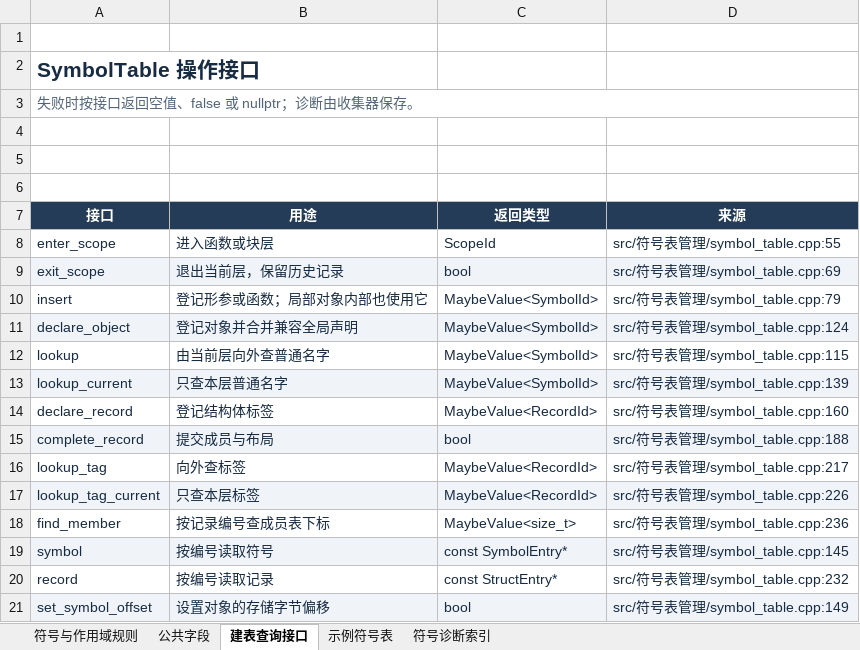
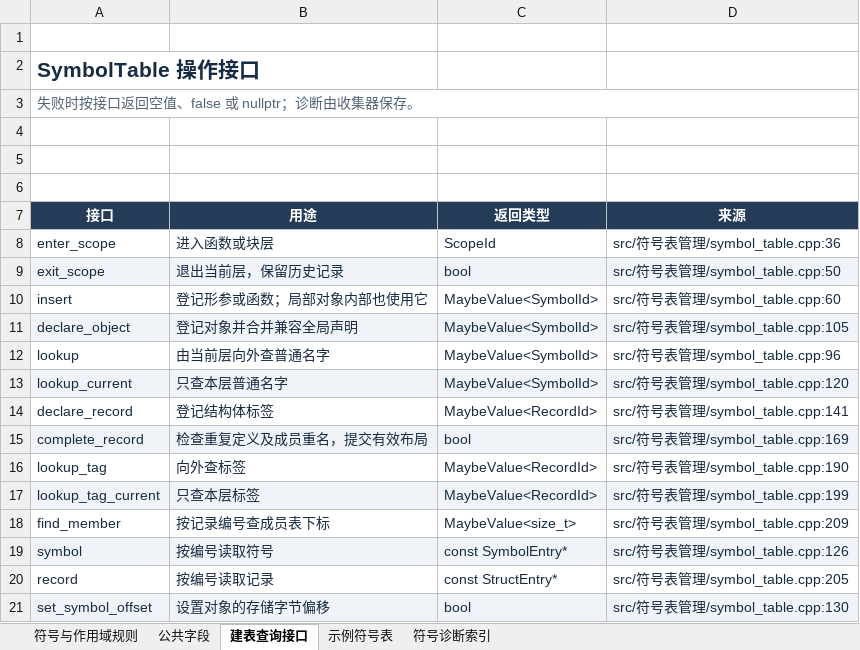
Before and after one commit to EternalLonging/AAACompilerDevelopment, an Excel workbook: 实验设计/符号表管理/符号表格/符号表管理表.xlsx, sheet 建表查询接口, drawn as a sheet; values as stored, in another font and other column widths than the file's, no borders; table styles not drawn; the diff names each change by its address in the sheet, - before the commit and + after, or states it on an @@ line.

Commit message:
refactor(symbols): trust semantic record layouts

```diff
--- a/实验设计/符号表管理/符号表格/符号表管理表.xlsx (sheet 建表查询接口)
+++ b/实验设计/符号表管理/符号表格/符号表管理表.xlsx (sheet 建表查询接口)
-D8 (来源): src/符号表管理/symbol_table.cpp:55
+D8 (来源): src/符号表管理/symbol_table.cpp:36
-D9 (来源): src/符号表管理/symbol_table.cpp:69
+D9 (来源): src/符号表管理/symbol_table.cpp:50
-D10 (来源): src/符号表管理/symbol_table.cpp:79
+D10 (来源): src/符号表管理/symbol_table.cpp:60
-D11 (来源): src/符号表管理/symbol_table.cpp:124
+D11 (来源): src/符号表管理/symbol_table.cpp:105
-D12 (来源): src/符号表管理/symbol_table.cpp:115
+D12 (来源): src/符号表管理/symbol_table.cpp:96
-D13 (来源): src/符号表管理/symbol_table.cpp:139
+D13 (来源): src/符号表管理/symbol_table.cpp:120
-D14 (来源): src/符号表管理/symbol_table.cpp:160
+D14 (来源): src/符号表管理/symbol_table.cpp:141
-B15 (用途): 提交成员与布局
+B15 (用途): 检查重复定义及成员重名，提交有效布局
-D15 (来源): src/符号表管理/symbol_table.cpp:188
+D15 (来源): src/符号表管理/symbol_table.cpp:169
-D16 (来源): src/符号表管理/symbol_table.cpp:217
+D16 (来源): src/符号表管理/symbol_table.cpp:190
-D17 (来源): src/符号表管理/symbol_table.cpp:226
+D17 (来源): src/符号表管理/symbol_table.cpp:199
-D18 (来源): src/符号表管理/symbol_table.cpp:236
+D18 (来源): src/符号表管理/symbol_table.cpp:209
-D19 (来源): src/符号表管理/symbol_table.cpp:145
+D19 (来源): src/符号表管理/symbol_table.cpp:126
-D20 (来源): src/符号表管理/symbol_table.cpp:232
+D20 (来源): src/符号表管理/symbol_table.cpp:205
-D21 (来源): src/符号表管理/symbol_table.cpp:149
+D21 (来源): src/符号表管理/symbol_table.cpp:130
```
Also changed, not shown: sheet 符号与作用域规则, sheet 符号诊断索引, 8 other files.
